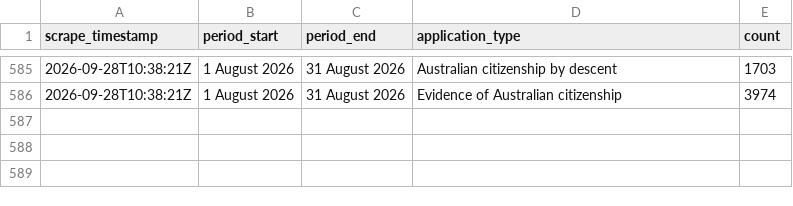
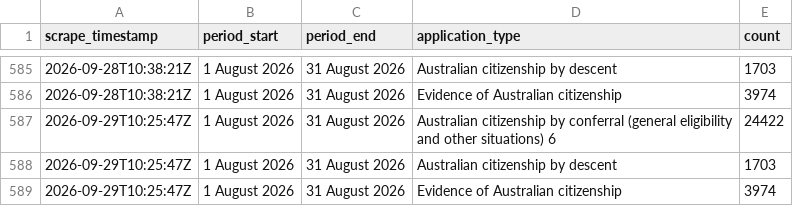
Before and after one commit to grainne-b/visa-processing-times, a CSV file: data/applications_received.csv, drawn as a sheet; only a part is shown, gaps mark what is left out; the diff names each change by its address in the sheet, - before the commit and + after, or states it on an @@ line.

```diff
--- a/data/applications_received.csv
+++ b/data/applications_received.csv
+row 587: 2026-09-29T10:25:47Z | 1 August 2026 | 31 August 2026 | Australian citizenship by conferral (general eligibility and other situations) 6 | 24422
+row 588: 2026-09-29T10:25:47Z | 1 August 2026 | 31 August 2026 | Australian citizenship by descent | 1703
+row 589: 2026-09-29T10:25:47Z | 1 August 2026 | 31 August 2026 | Evidence of Australian citizenship | 3974
```
Also changed, not shown: data/applications_on_hand.csv, data/processing_times.csv.
